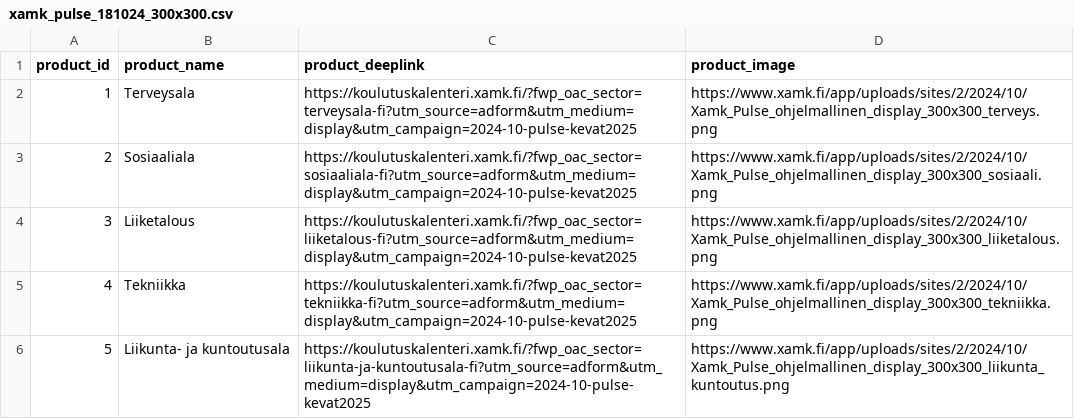
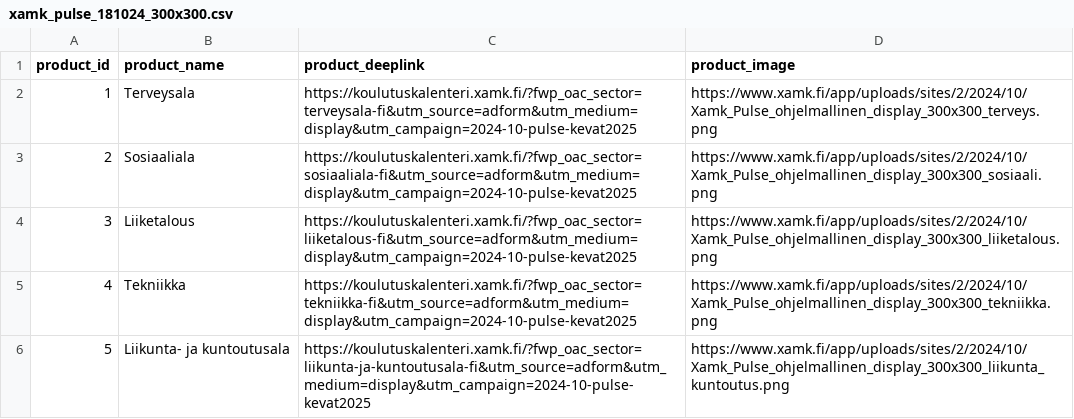
Before and after one commit to TaneliAvidly/XAMK, a CSV file: xamk_pulse_181024_300x300.csv, drawn as a sheet.

Commit message:
Add files via upload

```diff
--- a/xamk_pulse_181024_300x300.csv
+++ b/xamk_pulse_181024_300x300.csv
@@ -1,6 +1,6 @@
 product_id,product_name,product_deeplink,product_image
-1,Terveysala,https://koulutuskalenteri.xamk.fi/?fwp_oac_sector=terveysala-fi?utm_source=adform&utm_medium=display&utm_campaign=2024-10-pulse-kevat2025,https://www.xamk.fi/app/uploads/sites/2/2024/10/Xamk_Pulse_ohjelmallinen_display_300x300_terveys.png
-2,Sosiaaliala,https://koulutuskalenteri.xamk.fi/?fwp_oac_sector=sosiaaliala-fi?utm_source=adform&utm_medium=display&utm_campaign=2024-10-pulse-kevat2025,https://www.xamk.fi/app/uploads/sites/2/2024/10/Xamk_Pulse_ohjelmallinen_display_300x300_sosiaali.png
-3,Liiketalous,https://koulutuskalenteri.xamk.fi/?fwp_oac_sector=liiketalous-fi?utm_source=adform&utm_medium=display&utm_campaign=2024-10-pulse-kevat2025,https://www.xamk.fi/app/uploads/sites/2/2024/10/Xamk_Pulse_ohjelmallinen_display_300x300_liiketalous.png
-4,Tekniikka,https://koulutuskalenteri.xamk.fi/?fwp_oac_sector=tekniikka-fi?utm_source=adform&utm_medium=display&utm_campaign=2024-10-pulse-kevat2025,https://www.xamk.fi/app/uploads/sites/2/2024/10/Xamk_Pulse_ohjelmallinen_display_300x300_tekniikka.png
-5,Liikunta- ja kuntoutusala,https://koulutuskalenteri.xamk.fi/?fwp_oac_sector=liikunta-ja-kuntoutusala-fi?utm_source=adform&utm_medium=display&utm_campaign=2024-10-pulse-kevat2025,https://www.xamk.fi/app/uploads/sites/2/2024/10/Xamk_Pulse_ohjelmallinen_display_300x300_liikunta_kuntoutus.png
+1,Terveysala,https://koulutuskalenteri.xamk.fi/?fwp_oac_sector=terveysala-fi&utm_source=adform&utm_medium=display&utm_campaign=2024-10-pulse-kevat2025,https://www.xamk.fi/app/uploads/sites/2/2024/10/Xamk_Pulse_ohjelmallinen_display_300x300_terveys.png
+2,Sosiaaliala,https://koulutuskalenteri.xamk.fi/?fwp_oac_sector=sosiaaliala-fi&utm_source=adform&utm_medium=display&utm_campaign=2024-10-pulse-kevat2025,https://www.xamk.fi/app/uploads/sites/2/2024/10/Xamk_Pulse_ohjelmallinen_display_300x300_sosiaali.png
+3,Liiketalous,https://koulutuskalenteri.xamk.fi/?fwp_oac_sector=liiketalous-fi&utm_source=adform&utm_medium=display&utm_campaign=2024-10-pulse-kevat2025,https://www.xamk.fi/app/uploads/sites/2/2024/10/Xamk_Pulse_ohjelmallinen_display_300x300_liiketalous.png
+4,Tekniikka,https://koulutuskalenteri.xamk.fi/?fwp_oac_sector=tekniikka-fi&utm_source=adform&utm_medium=display&utm_campaign=2024-10-pulse-kevat2025,https://www.xamk.fi/app/uploads/sites/2/2024/10/Xamk_Pulse_ohjelmallinen_display_300x300_tekniikka.png
+5,Liikunta- ja kuntoutusala,https://koulutuskalenteri.xamk.fi/?fwp_oac_sector=liikunta-ja-kuntoutusala-fi&utm_source=adform&utm_medium=display&utm_campaign=2024-10-pulse-kevat2025,https://www.xamk.fi/app/uploads/sites/2/2024/10/Xamk_Pulse_ohjelmallinen_display_300x300_liikunta_kuntoutus.png
```
